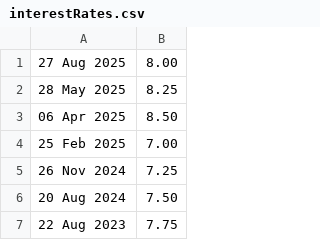
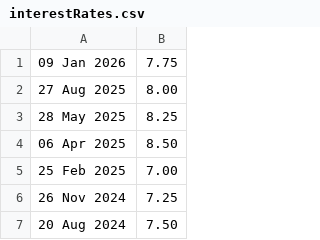
Before and after one commit to hmrc/self-service-time-to-pay-frontend, a CSV file: conf/interestRates.csv, drawn as a sheet; only a part is shown; the shorter side is filled out with more unchanged rows; the diff names each change by its address in the sheet, - before the commit and + after, or states it on an @@ line.

Commit message:
[KN][OPS-14466] Interest rate change (#936)

```diff
--- a/conf/interestRates.csv
+++ b/conf/interestRates.csv
+row 1: 09 Jan 2026 | 7.75
```
Also changed, not shown: 1 other file.
